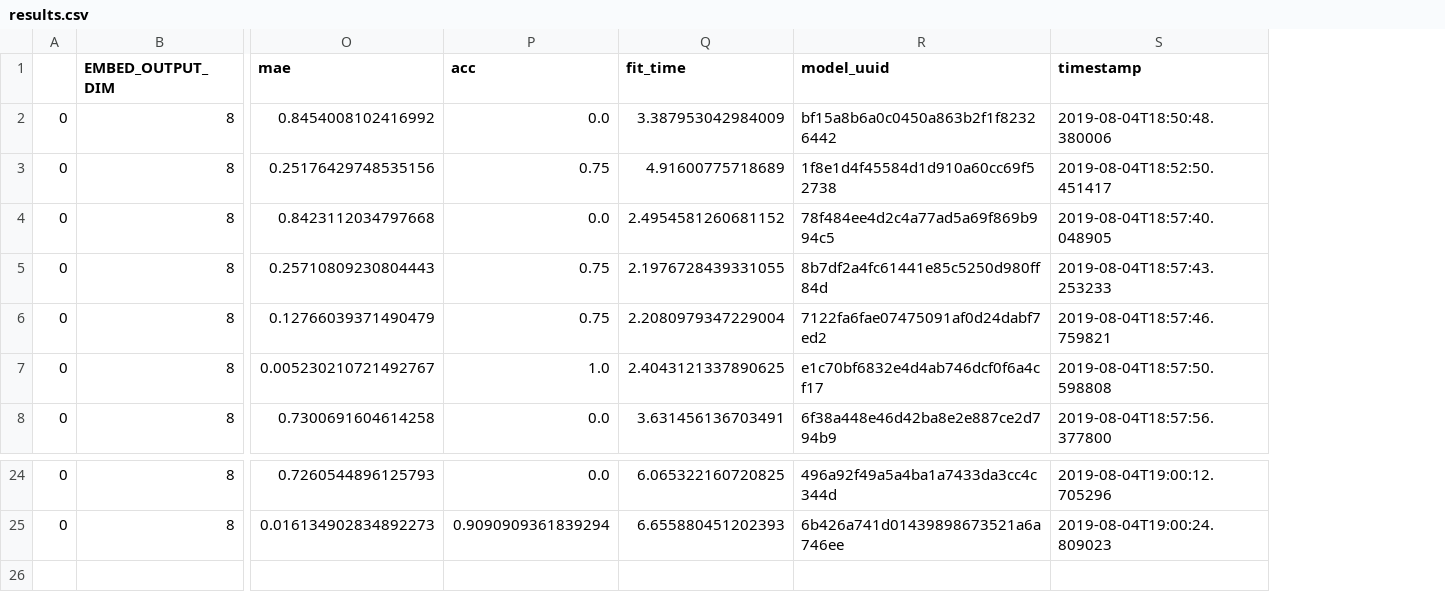
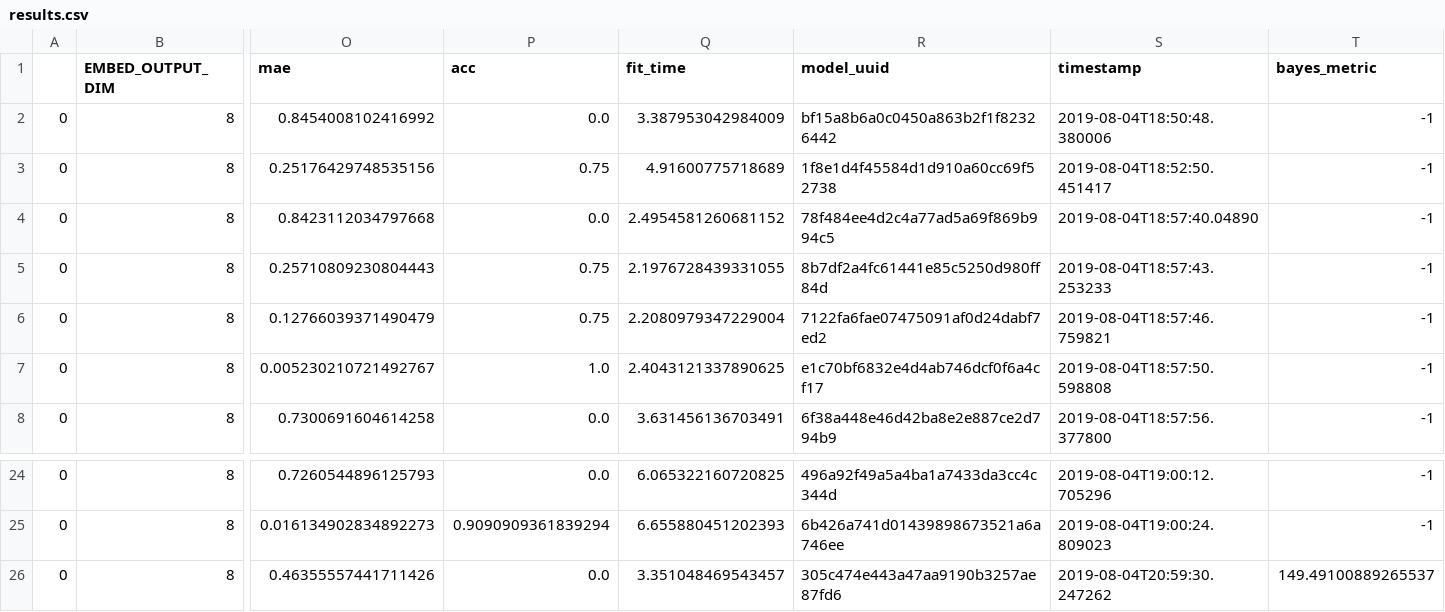
Before and after one commit to will-hill/Yelp_NLP, a CSV file: results.csv, drawn as a sheet; only a part is shown, gaps mark what is left out; rows hold the shown columns only; the diff names each change by its address in the sheet, - before the commit and + after, or states it on an @@ line.

Commit message:
fixing grid search and results.csv to include bayes metric'

```diff
--- a/results.csv
+++ b/results.csv
+column T (bayes_metric), rows 2-8: all -1; rows 24-25: -1 | -1
-S4 (timestamp): 2019-08-04T18:57:40.048905
+S4 (timestamp): 2019-08-04T18:57:40.04890
+row 26: 0 | 8 | 0.46355557441711426 | 0.0 | 3.351048469543457 | 305c474e443a47aa9190b3257ae87fd6 | 2019-08-04T20:59:30.247262 | 149.49100889265537
```
Also changed, not shown: 5 other files.
